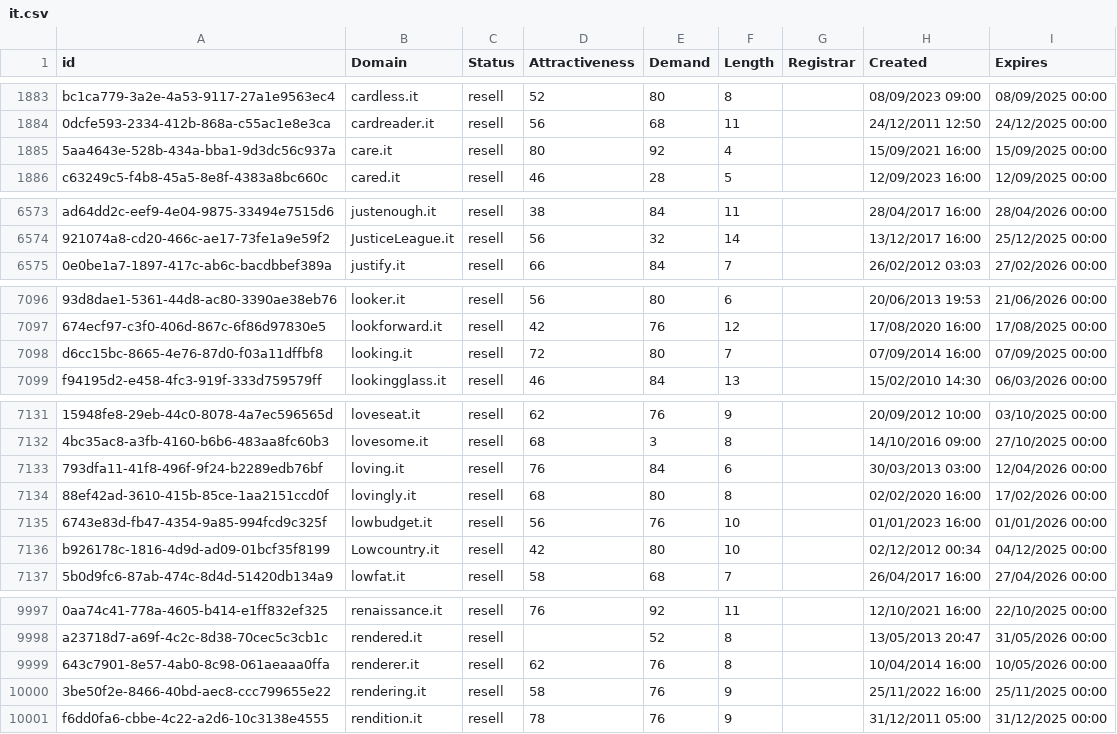
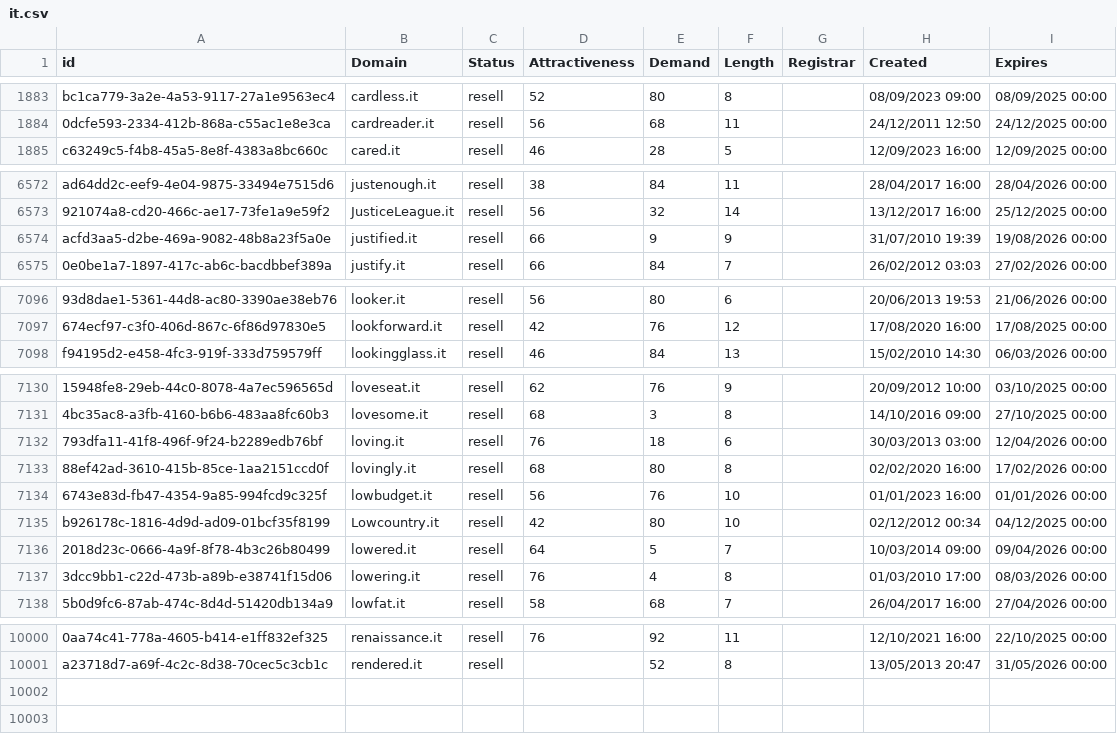
Before and after one commit to UniqueDomains/it-oneword-domains, a CSV file: it.csv, drawn as a sheet; only a part is shown, gaps mark what is left out; removed rows and columns are numbered as before the commit, all else as after; the diff covers the shown part only; the diff names each change by its address in the sheet, - before the commit and + after, or states it on an @@ line.

Commit message:
Domains update

```diff
--- a/it.csv
+++ b/it.csv
-row 1885: 5aa4643e-528b-434a-bba1-9d3dc56c937a | care.it | resell | 80 | 92 | 4 |  | 15/09/2021 16:00 | 15/09/2025 00:00
+row 6574: acfd3aa5-d2be-469a-9082-48b8a23f5a0e | justified.it | resell | 66 | 9 | 9 |  | 31/07/2010 19:39 | 19/08/2026 00:00
-row 7098: d6cc15bc-8665-4e76-87d0-f03a11dffbf8 | looking.it | resell | 72 | 80 | 7 |  | 07/09/2014 16:00 | 07/09/2025 00:00
-E7132 (Demand): 84
+E7132 (Demand): 18
+row 7136: 2018d23c-0666-4a9f-8f78-4b3c26b80499 | lowered.it | resell | 64 | 5 | 7 |  | 10/03/2014 09:00 | 09/04/2026 00:00
+row 7137: 3dcc9bb1-c22d-473b-a89b-e38741f15d06 | lowering.it | resell | 76 | 4 | 8 |  | 01/03/2010 17:00 | 08/03/2026 00:00
-row 9999: 643c7901-8e57-4ab0-8c98-061aeaaa0ffa | renderer.it | resell | 62 | 76 | 8 |  | 10/04/2014 16:00 | 10/05/2026 00:00
-row 10000: 3be50f2e-8466-40bd-aec8-ccc799655e22 | rendering.it | resell | 58 | 76 | 9 |  | 25/11/2022 16:00 | 25/11/2025 00:00
-row 10001: f6dd0fa6-cbbe-4c22-a2d6-10c3138e4555 | rendition.it | resell | 78 | 76 | 9 |  | 31/12/2011 05:00 | 31/12/2025 00:00
```
Also changed, not shown: 3 added rows, 1 removed row and 63 edited cells elsewhere in this file, 2 other files.
